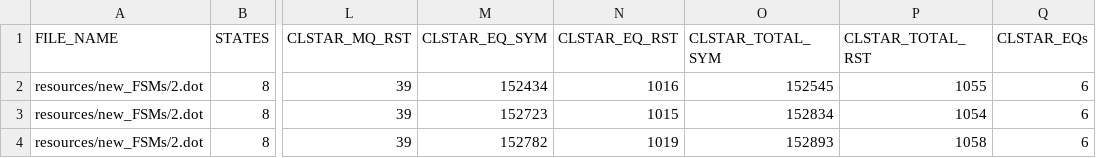
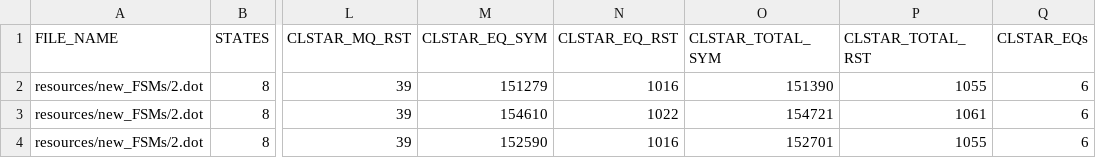
Before and after one commit to AryanBastani/SCL-Star, a CSV file: data/Results.csv, drawn as a sheet; only a part is shown, gaps mark what is left out; the diff names each change by its address in the sheet, - before the commit and + after, or states it on an @@ line.

```diff
--- a/data/Results.csv
+++ b/data/Results.csv
-M2 (CLSTAR_EQ_SYM): 152434
+M2 (CLSTAR_EQ_SYM): 151279
-O2 (CLSTAR_TOTAL_SYM): 152545
+O2 (CLSTAR_TOTAL_SYM): 151390
-M3 (CLSTAR_EQ_SYM): 152723
+M3 (CLSTAR_EQ_SYM): 154610
-N3 (CLSTAR_EQ_RST): 1015
+N3 (CLSTAR_EQ_RST): 1022
-O3 (CLSTAR_TOTAL_SYM): 152834
+O3 (CLSTAR_TOTAL_SYM): 154721
-P3 (CLSTAR_TOTAL_RST): 1054
+P3 (CLSTAR_TOTAL_RST): 1061
-M4 (CLSTAR_EQ_SYM): 152782
+M4 (CLSTAR_EQ_SYM): 152590
-N4 (CLSTAR_EQ_RST): 1019
+N4 (CLSTAR_EQ_RST): 1016
-O4 (CLSTAR_TOTAL_SYM): 152893
+O4 (CLSTAR_TOTAL_SYM): 152701
-P4 (CLSTAR_TOTAL_RST): 1058
+P4 (CLSTAR_TOTAL_RST): 1055
```
Also changed, not shown: 1 other file.
